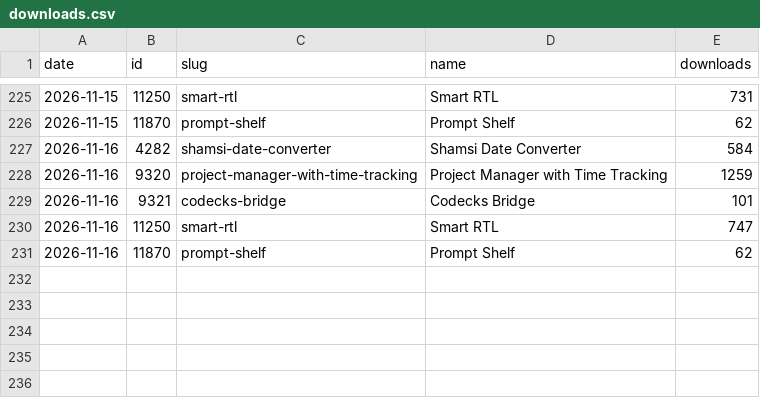
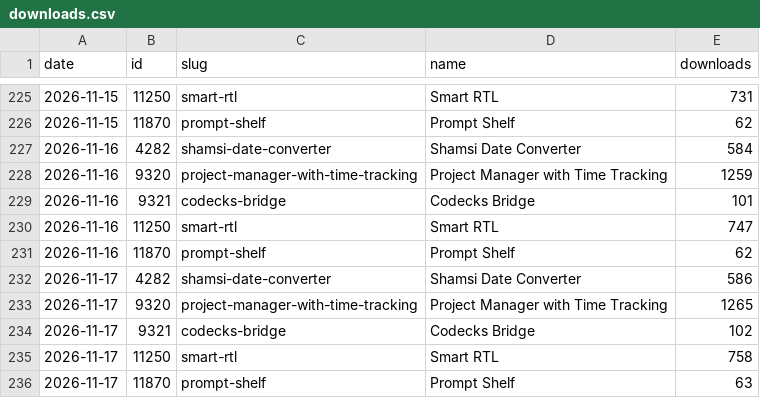
Before and after one commit to milad-s5/milad-s5, a CSV file: stats/downloads.csv, drawn as a sheet; only a part is shown, gaps mark what is left out.

```diff
--- a/stats/downloads.csv
+++ b/stats/downloads.csv
@@ -231 +231,6 @@ date,id,slug,name,downloads
 2026-11-16,11870,prompt-shelf,Prompt Shelf,62
+2026-11-17,4282,shamsi-date-converter,Shamsi Date Converter,586
+2026-11-17,9320,project-manager-with-time-tracking,Project Manager with Time Tracking,1265
+2026-11-17,9321,codecks-bridge,Codecks Bridge,102
+2026-11-17,11250,smart-rtl,Smart RTL,758
+2026-11-17,11870,prompt-shelf,Prompt Shelf,63
```
Also changed, not shown: 3 other files.
